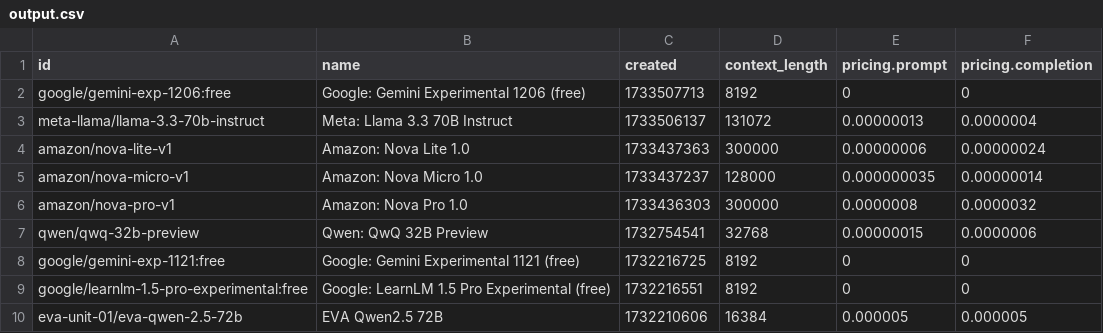
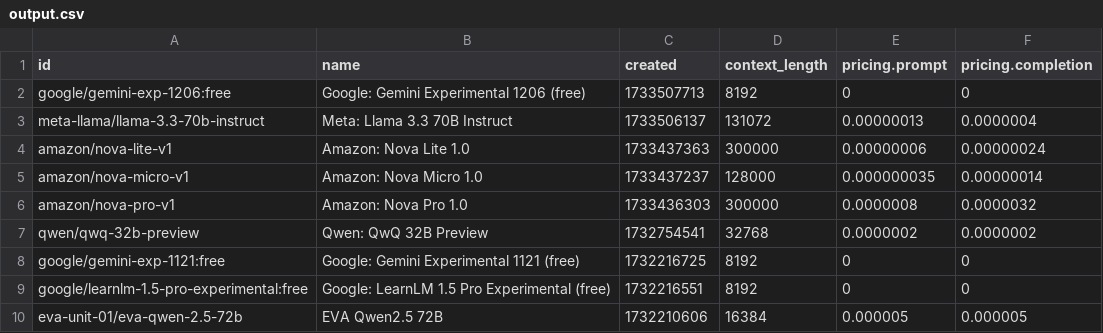
Before and after one commit to jvrck/openrouterlist, a CSV file: data/output.csv, drawn as a sheet; only a part is shown.

```diff
--- a/data/output.csv
+++ b/data/output.csv
@@ -6,3 +6,3 @@ id,name,created,context_length,pricing.prompt,pricing.completion
 "amazon/nova-pro-v1","Amazon: Nova Pro 1.0",1733436303,300000,"0.0000008","0.0000032"
-"qwen/qwq-32b-preview","Qwen: QwQ 32B Preview",1732754541,32768,"0.00000015","0.0000006"
+"qwen/qwq-32b-preview","Qwen: QwQ 32B Preview",1732754541,32768,"0.0000002","0.0000002"
 "google/gemini-exp-1121:free","Google: Gemini Experimental 1121 (free)",1732216725,8192,"0","0"
```
Also changed, not shown: 2 other files.
